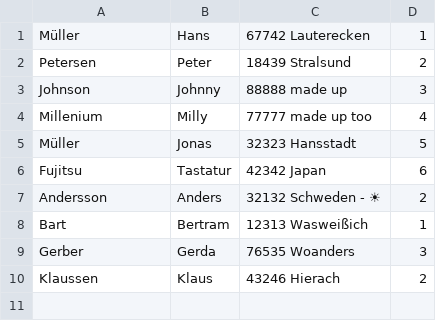
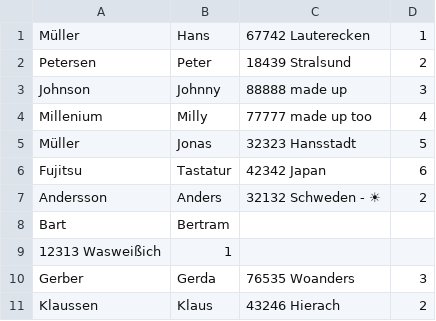
Before and after one commit to acelebi/assecor-assessment-backend, a CSV file: src/main/resources/sample-input.csv, drawn as a sheet.

Commit message:
Refactor CSV entries to its origin

```diff
--- a/src/main/resources/sample-input.csv
+++ b/src/main/resources/sample-input.csv
@@ -7,3 +7,4 @@ Fujitsu, Tastatur, 42342 Japan, 6
 Andersson, Anders, 32132 Schweden - ☀, 2
-Bart, Bertram, 12313 Wasweißich, 1
+Bart, Bertram,
+12313 Wasweißich, 1
 Gerber, Gerda, 76535 Woanders, 3
```
